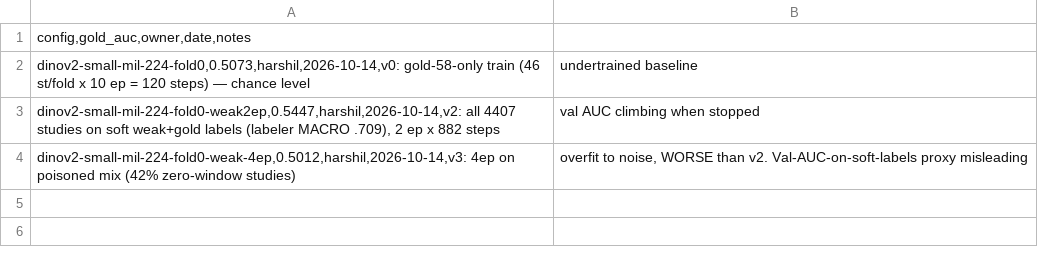
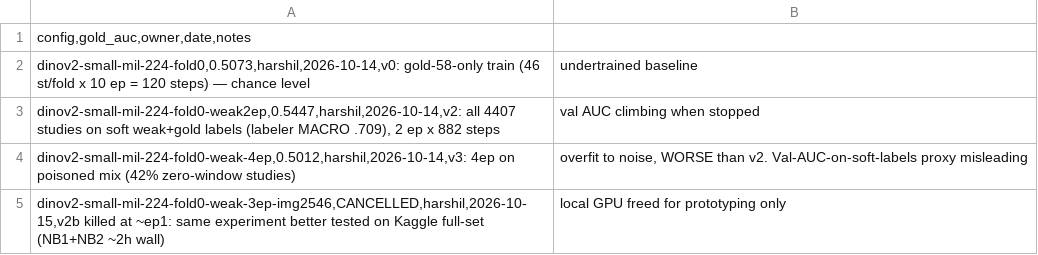
Before and after one commit to harshil-sri/rsna-knee, a CSV file: levers.csv, drawn as a sheet.

Commit message:
cancel v2b (test on Kaggle instead); local GPU idle

```diff
--- a/levers.csv
+++ b/levers.csv
@@ -4 +4,2 @@ dinov2-small-mil-224-fold0-weak2ep,0.5447,harshil,2026-10-14,v2: all 4407 studie
 dinov2-small-mil-224-fold0-weak-4ep,0.5012,harshil,2026-10-14,v3: 4ep on poisoned mix (42% zero-window studies); overfit to noise, WORSE than v2. Val-AUC-on-soft-labels proxy misleading
+dinov2-small-mil-224-fold0-weak-3ep-img2546,CANCELLED,harshil,2026-10-15,v2b killed at ~ep1: same experiment better tested on Kaggle full-set (NB1+NB2 ~2h wall); local GPU freed for prototyping only
```
Also changed, not shown: 1 other file.
